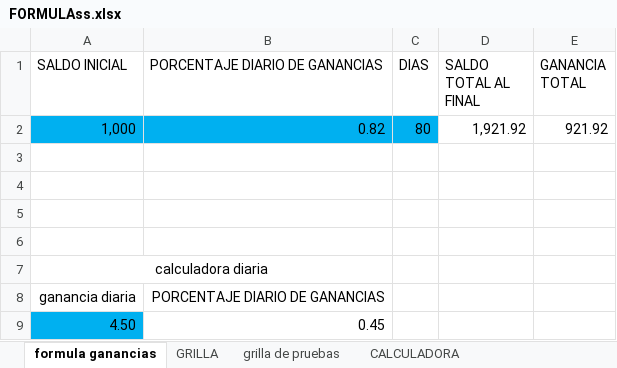
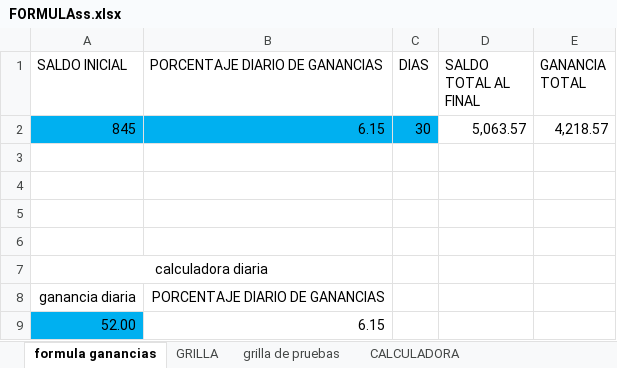
Before and after one commit to luisgomezzz/luchocrypto, an Excel workbook: old/FORMULAss.xlsx, sheet formula ganancias, drawn as a sheet; values as stored, in another font and other column widths than the file's, no borders; removed rows and columns are numbered as before the commit, all else as after; the diff names each change by its address in the sheet, - before the commit and + after, or states it on an @@ line.

```diff
--- a/old/FORMULAss.xlsx (sheet formula ganancias)
+++ b/old/FORMULAss.xlsx (sheet formula ganancias)
-row 2: 1,000 | 0.82 | 80 | 1,921.92 | 921.92
+row 2: 845 | 6.15 | 30 | 5,063.57 | 4,218.57
-row 9: 4.50 | 0.45
+row 9: 52.00 | 6.15
```
Also changed, not shown: 2 other files.
